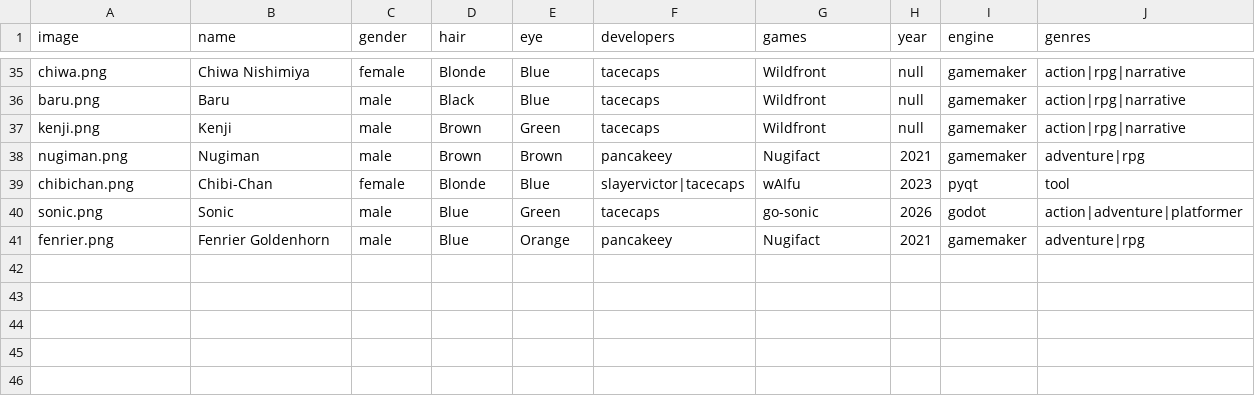
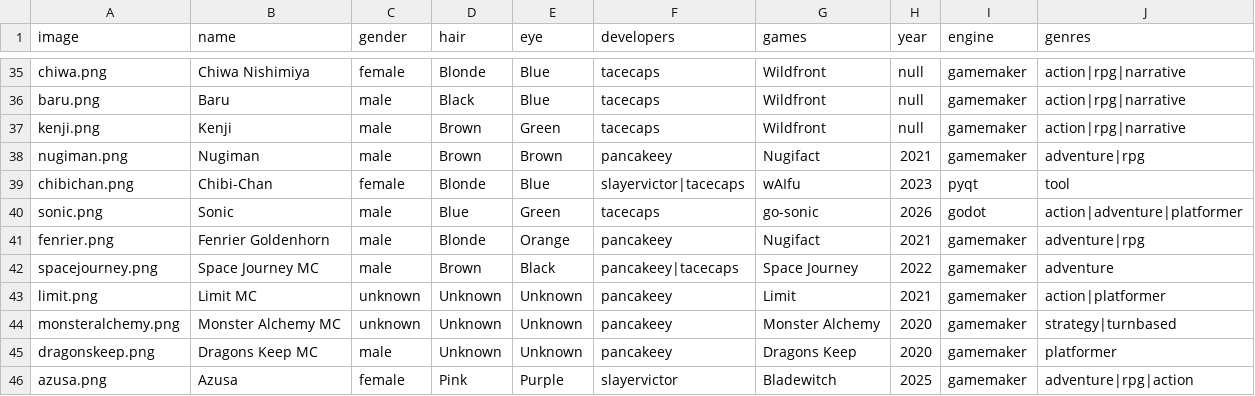
Before and after one commit to spil-stuff/spuffdle, a CSV file: assets/data/quiz_elements.csv, drawn as a sheet; only a part is shown, gaps mark what is left out.

Commit message:
Space Journey Limit Monster Alchemy Dragons Keep bladewitch

```diff
--- a/assets/data/quiz_elements.csv
+++ b/assets/data/quiz_elements.csv
@@ -40,2 +40,7 @@ chibichan.png,Chibi-Chan,female,Blonde,Blue,slayervictor|tacecaps,wAIfu,2023,pyq
 sonic.png,Sonic,male,Blue,Green,tacecaps,go-sonic,2026,godot,action|adventure|platformer
-fenrier.png,Fenrier Goldenhorn,male,Blue,Orange,pancakeey,Nugifact,2021,gamemaker,adventure|rpg
+fenrier.png,Fenrier Goldenhorn,male,Blonde,Orange,pancakeey,Nugifact,2021,gamemaker,adventure|rpg
+spacejourney.png,Space Journey MC,male,Brown,Black,pancakeey|tacecaps,Space Journey,2022,gamemaker,adventure
+limit.png,Limit MC,unknown,Unknown,Unknown,pancakeey,Limit,2021,gamemaker,action|platformer
+monsteralchemy.png,Monster Alchemy MC,unknown,Unknown,Unknown,pancakeey,Monster Alchemy,2020,gamemaker,strategy|turnbased
+dragonskeep.png,Dragons Keep MC,male,Unknown,Unknown,pancakeey,Dragons Keep,2020,gamemaker,platformer
+azusa.png,Azusa,female,Pink,Purple,slayervictor,Bladewitch,2025,gamemaker,adventure|rpg|action
```
Also changed, not shown: 5 other files.
